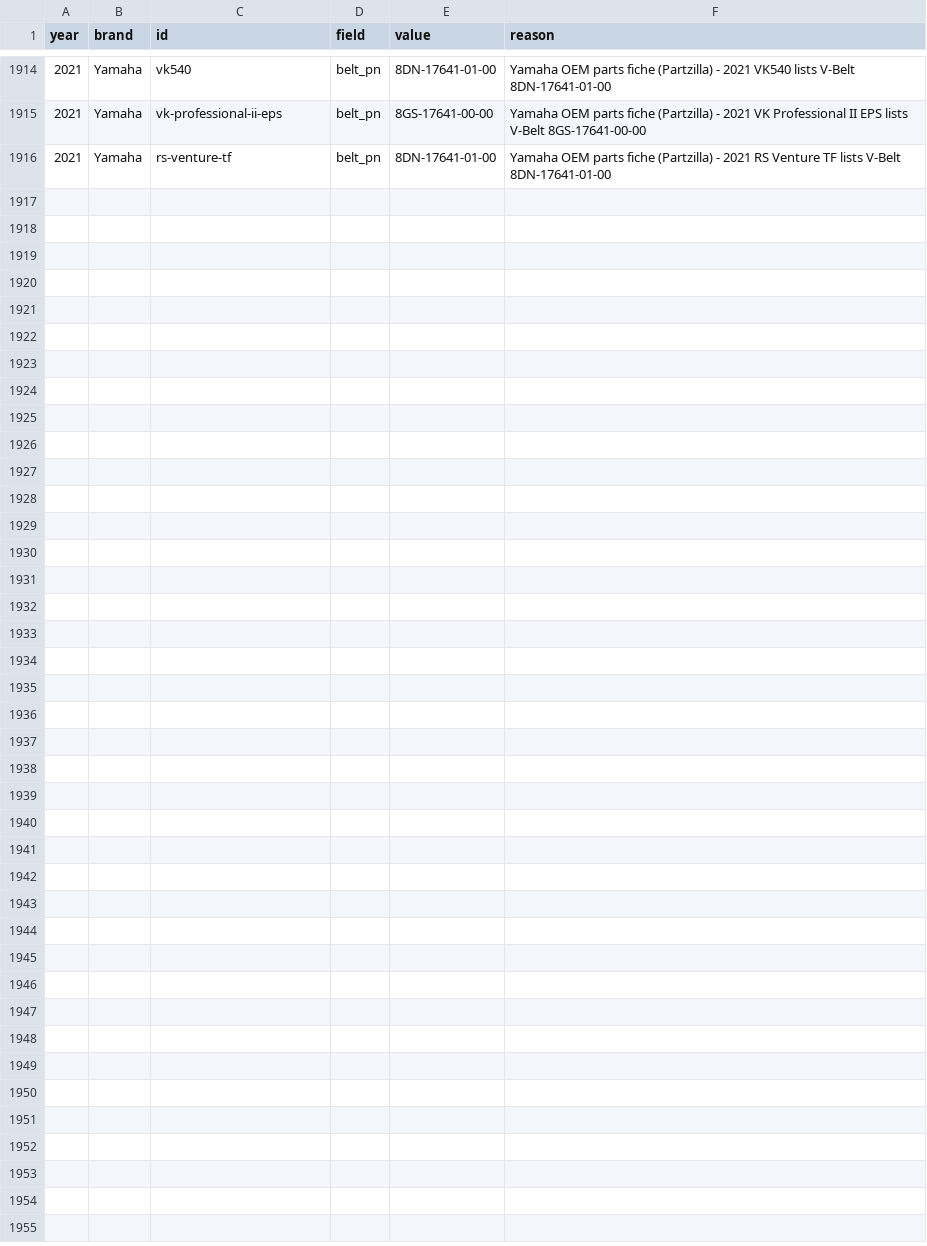
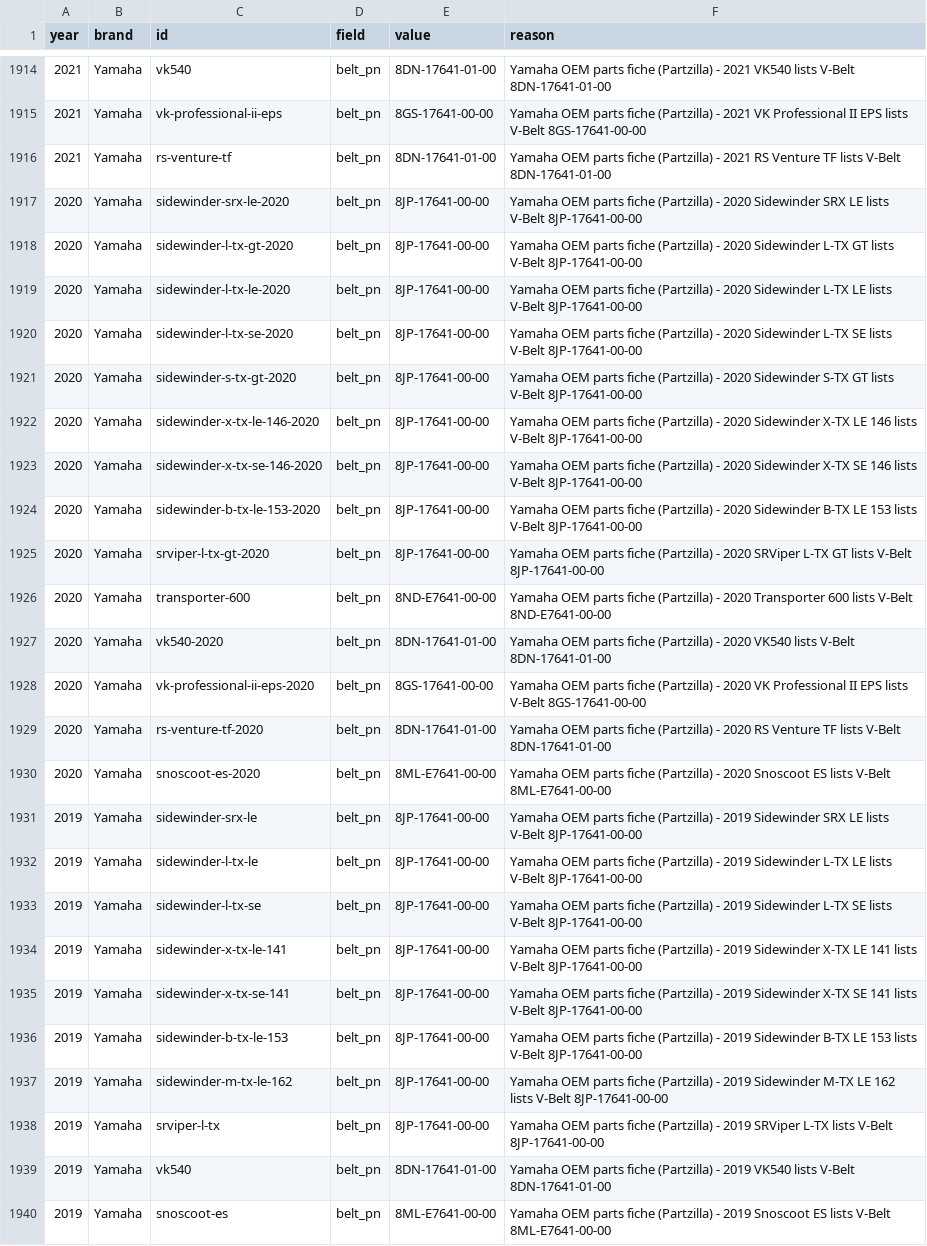
Before and after one commit to JonesT1986/SledSpecs, a CSV file: data/overrides.csv, drawn as a sheet; only a part is shown, gaps mark what is left out.

Commit message:
Record drive belts for 24 Yamaha 2019-2020 models (fiche walk)

```diff
--- a/data/overrides.csv
+++ b/data/overrides.csv
@@ -1916 +1916,25 @@ year,brand,id,field,value,reason
 2021,Yamaha,rs-venture-tf,belt_pn,8DN-17641-01-00,Yamaha OEM parts fiche (Partzilla) - 2021 RS Venture TF lists V-Belt 8DN-17641-01-00
+2020,Yamaha,sidewinder-srx-le-2020,belt_pn,8JP-17641-00-00,Yamaha OEM parts fiche (Partzilla) - 2020 Sidewinder SRX LE lists V-Belt 8JP-17641-00-00
+2020,Yamaha,sidewinder-l-tx-gt-2020,belt_pn,8JP-17641-00-00,Yamaha OEM parts fiche (Partzilla) - 2020 Sidewinder L-TX GT lists V-Belt 8JP-17641-00-00
+2020,Yamaha,sidewinder-l-tx-le-2020,belt_pn,8JP-17641-00-00,Yamaha OEM parts fiche (Partzilla) - 2020 Sidewinder L-TX LE lists V-Belt 8JP-17641-00-00
+2020,Yamaha,sidewinder-l-tx-se-2020,belt_pn,8JP-17641-00-00,Yamaha OEM parts fiche (Partzilla) - 2020 Sidewinder L-TX SE lists V-Belt 8JP-17641-00-00
+2020,Yamaha,sidewinder-s-tx-gt-2020,belt_pn,8JP-17641-00-00,Yamaha OEM parts fiche (Partzilla) - 2020 Sidewinder S-TX GT lists V-Belt 8JP-17641-00-00
+2020,Yamaha,sidewinder-x-tx-le-146-2020,belt_pn,8JP-17641-00-00,Yamaha OEM parts fiche (Partzilla) - 2020 Sidewinder X-TX LE 146 lists V-Belt 8JP-17641-00-00
+2020,Yamaha,sidewinder-x-tx-se-146-2020,belt_pn,8JP-17641-00-00,Yamaha OEM parts fiche (Partzilla) - 2020 Sidewinder X-TX SE 146 lists V-Belt 8JP-17641-00-00
+2020,Yamaha,sidewinder-b-tx-le-153-2020,belt_pn,8JP-17641-00-00,Yamaha OEM parts fiche (Partzilla) - 2020 Sidewinder B-TX LE 153 lists V-Belt 8JP-17641-00-00
+2020,Yamaha,srviper-l-tx-gt-2020,belt_pn,8JP-17641-00-00,Yamaha OEM parts fiche (Partzilla) - 2020 SRViper L-TX GT lists V-Belt 8JP-17641-00-00
+2020,Yamaha,transporter-600,belt_pn,8ND-E7641-00-00,Yamaha OEM parts fiche (Partzilla) - 2020 Transporter 600 lists V-Belt 8ND-E7641-00-00
+2020,Yamaha,vk540-2020,belt_pn,8DN-17641-01-00,Yamaha OEM parts fiche (Partzilla) - 2020 VK540 lists V-Belt 8DN-17641-01-00
+2020,Yamaha,vk-professional-ii-eps-2020,belt_pn,8GS-17641-00-00,Yamaha OEM parts fiche (Partzilla) - 2020 VK Professional II EPS lists V-Belt 8GS-17641-00-00
+2020,Yamaha,rs-venture-tf-2020,belt_pn,8DN-17641-01-00,Yamaha OEM parts fiche (Partzilla) - 2020 RS Venture TF lists V-Belt 8DN-17641-01-00
+2020,Yamaha,snoscoot-es-2020,belt_pn,8ML-E7641-00-00,Yamaha OEM parts fiche (Partzilla) - 2020 Snoscoot ES lists V-Belt 8ML-E7641-00-00
+2019,Yamaha,sidewinder-srx-le,belt_pn,8JP-17641-00-00,Yamaha OEM parts fiche (Partzilla) - 2019 Sidewinder SRX LE lists V-Belt 8JP-17641-00-00
+2019,Yamaha,sidewinder-l-tx-le,belt_pn,8JP-17641-00-00,Yamaha OEM parts fiche (Partzilla) - 2019 Sidewinder L-TX LE lists V-Belt 8JP-17641-00-00
+2019,Yamaha,sidewinder-l-tx-se,belt_pn,8JP-17641-00-00,Yamaha OEM parts fiche (Partzilla) - 2019 Sidewinder L-TX SE lists V-Belt 8JP-17641-00-00
+2019,Yamaha,sidewinder-x-tx-le-141,belt_pn,8JP-17641-00-00,Yamaha OEM parts fiche (Partzilla) - 2019 Sidewinder X-TX LE 141 lists V-Belt 8JP-17641-00-00
+2019,Yamaha,sidewinder-x-tx-se-141,belt_pn,8JP-17641-00-00,Yamaha OEM parts fiche (Partzilla) - 2019 Sidewinder X-TX SE 141 lists V-Belt 8JP-17641-00-00
+2019,Yamaha,sidewinder-b-tx-le-153,belt_pn,8JP-17641-00-00,Yamaha OEM parts fiche (Partzilla) - 2019 Sidewinder B-TX LE 153 lists V-Belt 8JP-17641-00-00
+2019,Yamaha,sidewinder-m-tx-le-162,belt_pn,8JP-17641-00-00,Yamaha OEM parts fiche (Partzilla) - 2019 Sidewinder M-TX LE 162 lists V-Belt 8JP-17641-00-00
+2019,Yamaha,srviper-l-tx,belt_pn,8JP-17641-00-00,Yamaha OEM parts fiche (Partzilla) - 2019 SRViper L-TX lists V-Belt 8JP-17641-00-00
+2019,Yamaha,vk540,belt_pn,8DN-17641-01-00,Yamaha OEM parts fiche (Partzilla) - 2019 VK540 lists V-Belt 8DN-17641-01-00
+2019,Yamaha,snoscoot-es,belt_pn,8ML-E7641-00-00,Yamaha OEM parts fiche (Partzilla) - 2019 Snoscoot ES lists V-Belt 8ML-E7641-00-00
```
Also changed, not shown: data/corrections.csv.
